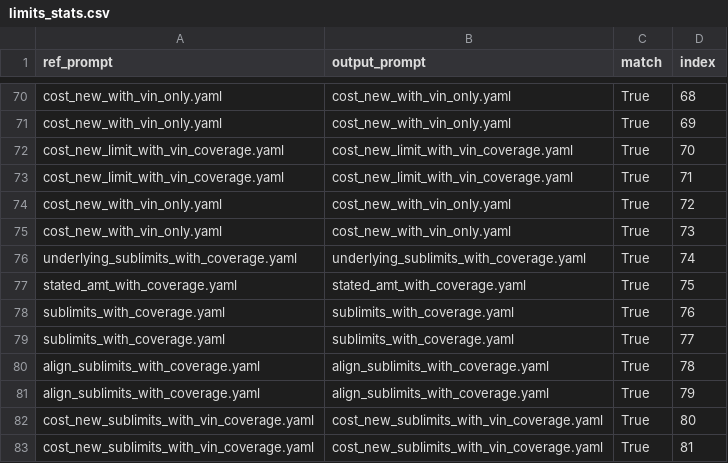
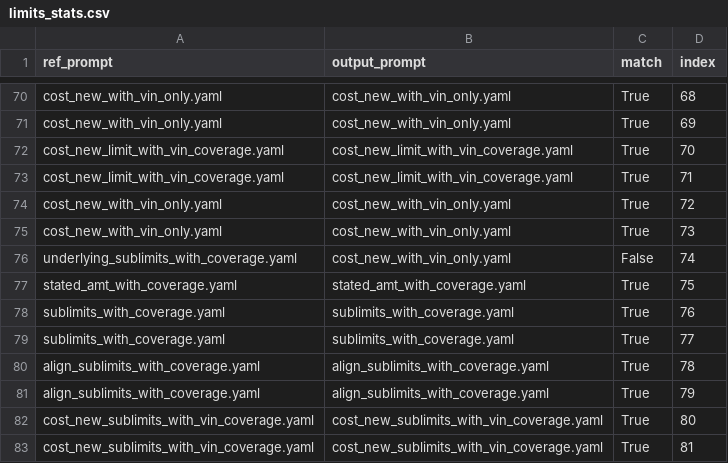
Before and after one commit to Srihari-exdion/prompt_dataset, a CSV file: train/limits_stats.csv, drawn as a sheet; only a part is shown, gaps mark what is left out; the diff covers the shown part only.

```diff
--- a/train/limits_stats.csv
+++ b/train/limits_stats.csv
@@ -75,3 +75,3 @@ cost_new_with_vin_only.yaml,cost_new_with_vin_only.yaml,True,72
 cost_new_with_vin_only.yaml,cost_new_with_vin_only.yaml,True,73
-underlying_sublimits_with_coverage.yaml,underlying_sublimits_with_coverage.yaml,True,74
+underlying_sublimits_with_coverage.yaml,cost_new_with_vin_only.yaml,False,74
 stated_amt_with_coverage.yaml,stated_amt_with_coverage.yaml,True,75
```
Also changed, not shown: 30 added rows and 24 edited cells elsewhere in this file, train/deductible/analysis.csv, train/deductible/deductible.csv, 55 other files.
